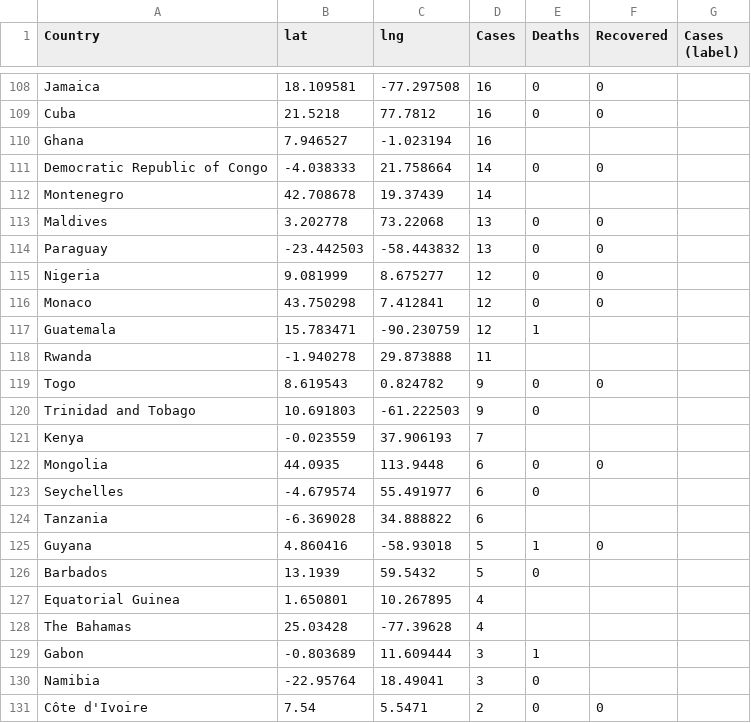
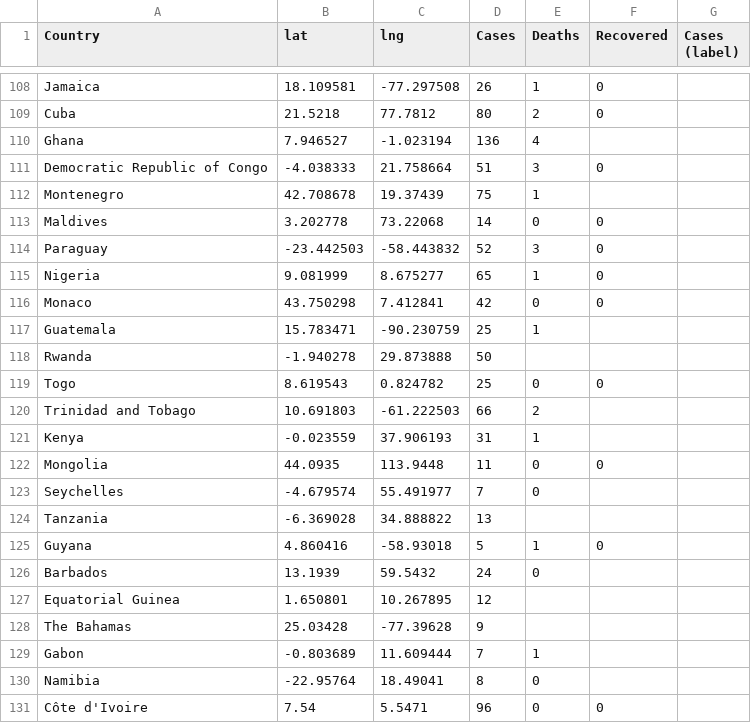
Before and after one commit to gdg4dev/coronatracker24x7, a CSV file: latestCoronaData/apiV1Data.csv, drawn as a sheet; only a part is shown, gaps mark what is left out; the diff covers the shown part only; the diff names each change by its address in the sheet, - before the commit and + after, or states it on an @@ line.

```diff
--- a/latestCoronaData/apiV1Data.csv
+++ b/latestCoronaData/apiV1Data.csv
-D108 (Cases): 16
+D108 (Cases): 26
-E108 (Deaths): 0
+E108 (Deaths): 1
-D109 (Cases): 16
+D109 (Cases): 80
-E109 (Deaths): 0
+E109 (Deaths): 2
-D110 (Cases): 16
+D110 (Cases): 136
-E110 (Deaths): (empty)
+E110 (Deaths): 4
-D111 (Cases): 14
+D111 (Cases): 51
-E111 (Deaths): 0
+E111 (Deaths): 3
-D112 (Cases): 14
+D112 (Cases): 75
-E112 (Deaths): (empty)
+E112 (Deaths): 1
-D113 (Cases): 13
+D113 (Cases): 14
-D114 (Cases): 13
+D114 (Cases): 52
-E114 (Deaths): 0
+E114 (Deaths): 3
-D115 (Cases): 12
+D115 (Cases): 65
-E115 (Deaths): 0
+E115 (Deaths): 1
-D116 (Cases): 12
+D116 (Cases): 42
-D117 (Cases): 12
+D117 (Cases): 25
-D118 (Cases): 11
+D118 (Cases): 50
-D119 (Cases): 9
+D119 (Cases): 25
-D120 (Cases): 9
+D120 (Cases): 66
-E120 (Deaths): 0
+E120 (Deaths): 2
-D121 (Cases): 7
+D121 (Cases): 31
-E121 (Deaths): (empty)
+E121 (Deaths): 1
-D122 (Cases): 6
+D122 (Cases): 11
-D123 (Cases): 6
+D123 (Cases): 7
-D124 (Cases): 6
+D124 (Cases): 13
-D126 (Cases): 5
+D126 (Cases): 24
-D127 (Cases): 4
+D127 (Cases): 12
-D128 (Cases): 4
+D128 (Cases): 9
-D129 (Cases): 3
+D129 (Cases): 7
-D130 (Cases): 3
+D130 (Cases): 8
-D131 (Cases): 2
+D131 (Cases): 96
```
Also changed, not shown: 97 edited cells elsewhere in this file, latestCoronaData/apiV2data.csv, 24 other files.
